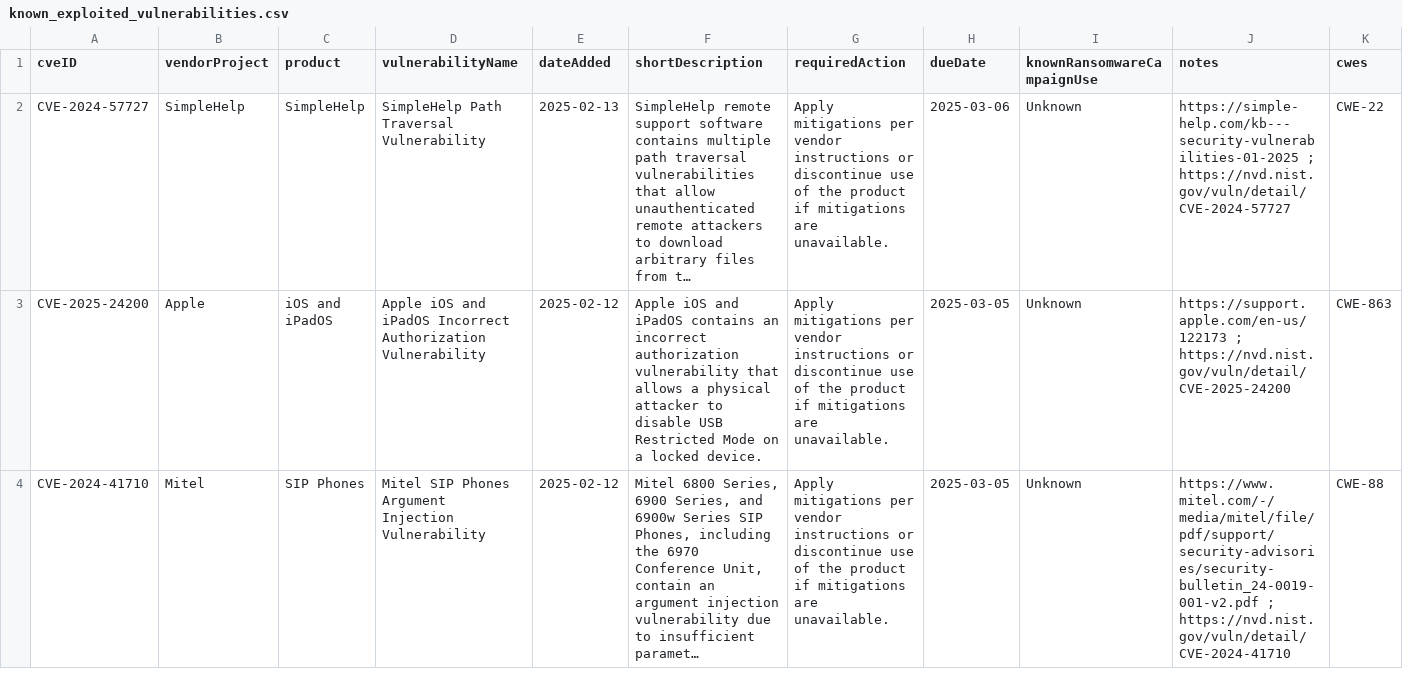
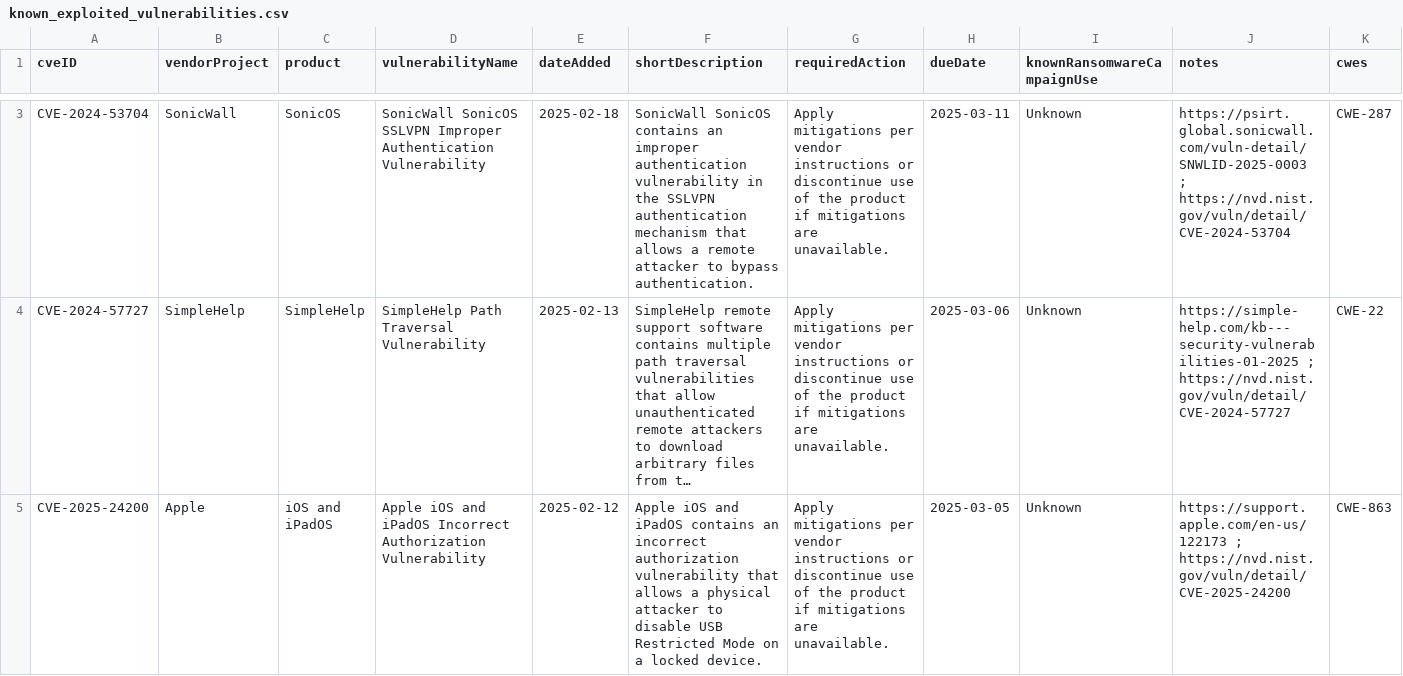
Before and after one commit to cisagov/kev-data, a CSV file: known_exploited_vulnerabilities.csv, drawn as a sheet; only a part is shown, gaps mark what is left out; the shorter side is filled out with more unchanged rows; long unchanged cells end in …; the diff covers the shown part only; the diff names each change by its address in the sheet, - before the commit and + after, or states it on an @@ line.

```diff
--- a/known_exploited_vulnerabilities.csv
+++ b/known_exploited_vulnerabilities.csv
+row 3: CVE-2024-53704 | SonicWall | SonicOS | SonicWall SonicOS SSLVPN Improper Authentication Vulnerability | 2025-02-18 | SonicWall SonicOS contains an improper authentication vulnerability in the SSLVPN authentication mechanism that allows a remote attacker to bypass authentication. | Apply mitigations per vendor instructions or discontinue use of the product if mitigations are unavailable. | 2025-03-11 | Unknown | https://psirt.global.sonicwall.com/vuln-detail/SNWLID-2025-0003 ; https://nvd.nist.gov/vuln/detail/CVE-2024-53704 | CWE-287
```
Also changed, not shown: 1 added row elsewhere in this file, 1 other file.
